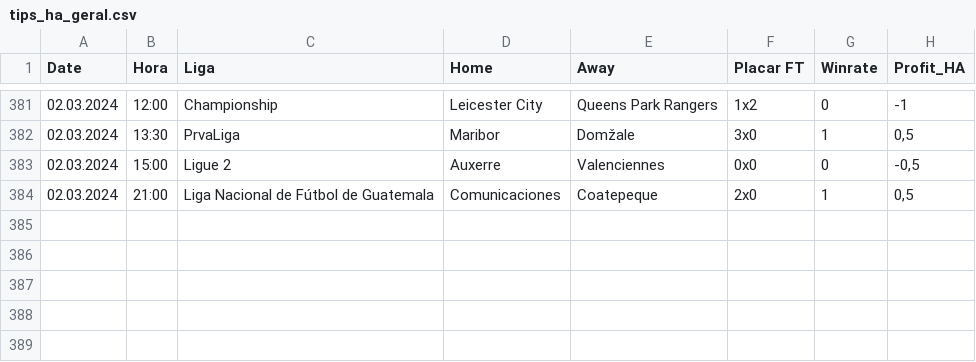
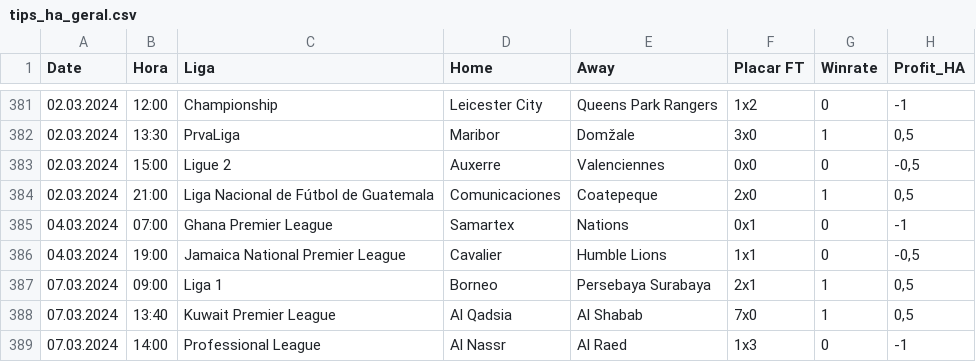
Before and after one commit to scooby75/bdfootball, a CSV file: tips_ha_geral.csv, drawn as a sheet; only a part is shown, gaps mark what is left out.

```diff
--- a/tips_ha_geral.csv
+++ b/tips_ha_geral.csv
@@ -384 +384,6 @@ Date,Hora,Liga,Home,Away,Placar FT,Winrate,Profit_HA
 02.03.2024,21:00,Liga Nacional de Fútbol de Guatemala,Comunicaciones,Coatepeque,2x0,1,"0,5"
+04.03.2024,07:00,Ghana Premier League,Samartex,Nations,0x1,0,-1
+04.03.2024,19:00,Jamaica National Premier League,Cavalier,Humble Lions,1x1,0,"-0,5"
+07.03.2024,09:00,Liga 1,Borneo,Persebaya Surabaya,2x1,1,"0,5"
+07.03.2024,13:40,Kuwait Premier League,Al Qadsia,Al Shabab,7x0,1,"0,5"
+07.03.2024,14:00,Professional League,Al Nassr,Al Raed,1x3,0,-1
```
Also changed, not shown: Team_Search.csv, tips_lay_zebra_ht_geral.csv, 1 other file.
